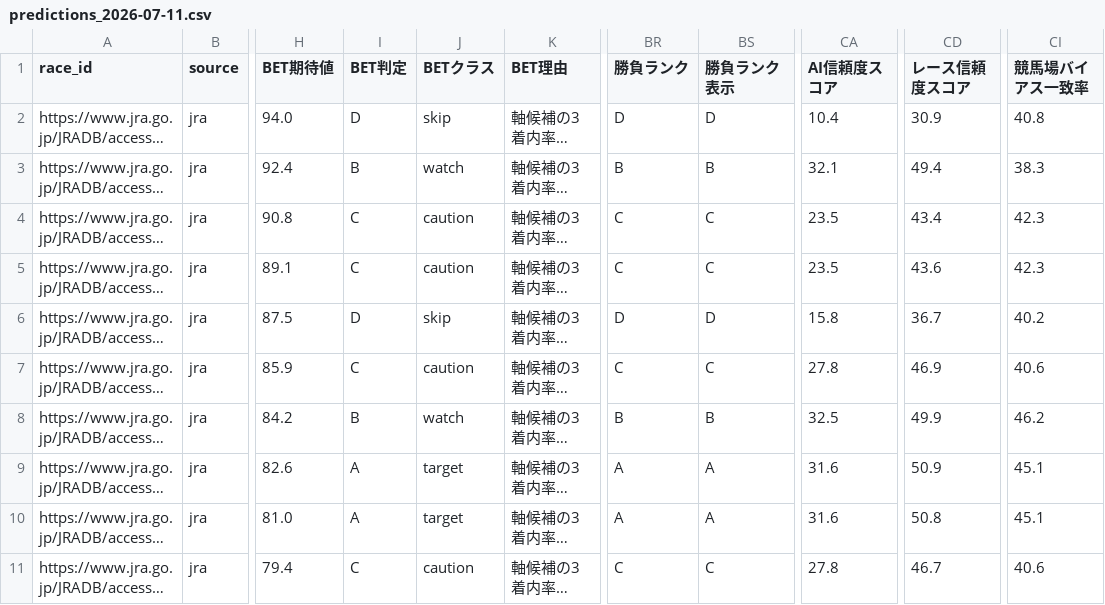
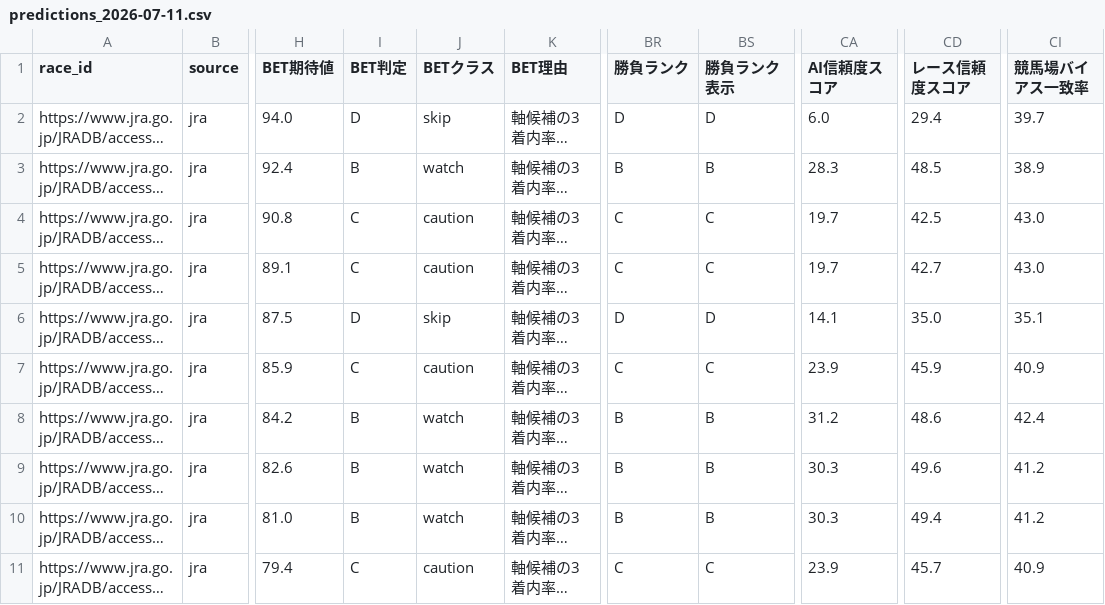
Before and after one commit to rm8939-cell/ARERU-CLOUD, a CSV file: data/predictions_by_date/predictions_2026-07-11.csv, drawn as a sheet; only a part is shown, gaps mark what is left out; long unchanged cells end in …; the diff covers the shown part only; the diff names each change by its address in the sheet, - before the commit and + after, or states it on an @@ line.

```diff
--- a/data/predictions_by_date/predictions_2026-07-11.csv
+++ b/data/predictions_by_date/predictions_2026-07-11.csv
-CA2 (AI信頼度スコア): 10.4
+CA2 (AI信頼度スコア): 6.0
-CD2 (レース信頼度スコア): 30.9
+CD2 (レース信頼度スコア): 29.4
-CI2 (競馬場バイアス一致率): 40.8
+CI2 (競馬場バイアス一致率): 39.7
-CA3 (AI信頼度スコア): 32.1
+CA3 (AI信頼度スコア): 28.3
-CD3 (レース信頼度スコア): 49.4
+CD3 (レース信頼度スコア): 48.5
-CI3 (競馬場バイアス一致率): 38.3
+CI3 (競馬場バイアス一致率): 38.9
-CA4:CA5 (AI信頼度スコア): 23.5
+CA4:CA5 (AI信頼度スコア): 19.7
-CD4 (レース信頼度スコア): 43.4
+CD4 (レース信頼度スコア): 42.5
-CI4:CI5 (競馬場バイアス一致率): 42.3
+CI4:CI5 (競馬場バイアス一致率): 43.0
-CD5 (レース信頼度スコア): 43.6
+CD5 (レース信頼度スコア): 42.7
-CA6 (AI信頼度スコア): 15.8
+CA6 (AI信頼度スコア): 14.1
-CD6 (レース信頼度スコア): 36.7
+CD6 (レース信頼度スコア): 35.0
-CI6 (競馬場バイアス一致率): 40.2
+CI6 (競馬場バイアス一致率): 35.1
-CA7 (AI信頼度スコア): 27.8
+CA7 (AI信頼度スコア): 23.9
-CD7 (レース信頼度スコア): 46.9
+CD7 (レース信頼度スコア): 45.9
-CI7 (競馬場バイアス一致率): 40.6
+CI7 (競馬場バイアス一致率): 40.9
-CA8 (AI信頼度スコア): 32.5
+CA8 (AI信頼度スコア): 31.2
-CD8 (レース信頼度スコア): 49.9
+CD8 (レース信頼度スコア): 48.6
-CI8 (競馬場バイアス一致率): 46.2
+CI8 (競馬場バイアス一致率): 42.4
-I9:I10 (BET判定): A
+I9:I10 (BET判定): B
-J9:J10 (BETクラス): target
+J9:J10 (BETクラス): watch
-BR9:BR10 (勝負ランク): A
+BR9:BR10 (勝負ランク): B
-BS9:BS10 (勝負ランク表示): A
+BS9:BS10 (勝負ランク表示): B
-CA9:CA10 (AI信頼度スコア): 31.6
+CA9:CA10 (AI信頼度スコア): 30.3
-CD9 (レース信頼度スコア): 50.9
+CD9 (レース信頼度スコア): 49.6
-CI9:CI10 (競馬場バイアス一致率): 45.1
+CI9:CI10 (競馬場バイアス一致率): 41.2
-CD10 (レース信頼度スコア): 50.8
+CD10 (レース信頼度スコア): 49.4
-CA11 (AI信頼度スコア): 27.8
+CA11 (AI信頼度スコア): 23.9
-CD11 (レース信頼度スコア): 46.7
+CD11 (レース信頼度スコア): 45.7
-CI11 (競馬場バイアス一致率): 40.6
+CI11 (競馬場バイアス一致率): 40.9
```
Also changed, not shown: 104 edited cells elsewhere in this file, data/predictions_by_date/predictions_2026-07-12.csv, data/predictions_by_date/predictions_2026-07-15.csv, 33 other files.
